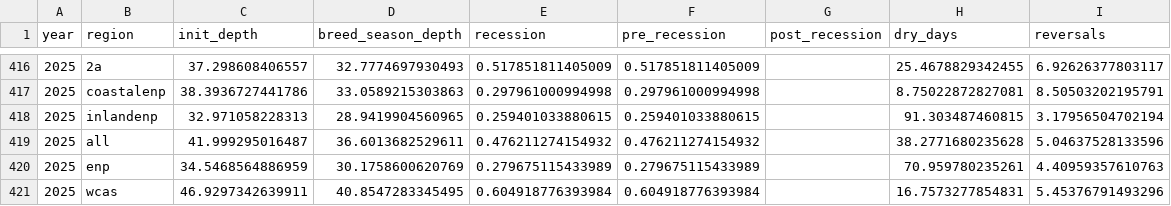
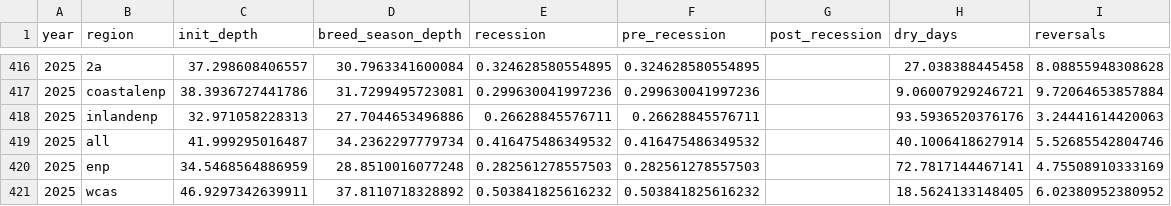
Before and after one commit to weecology/EvergladesWadingBird, a CSV file: Water/eden_covariates.csv, drawn as a sheet; only a part is shown, gaps mark what is left out; the diff covers the shown part only.

```diff
--- a/Water/eden_covariates.csv
+++ b/Water/eden_covariates.csv
@@ -416,6 +416,6 @@ year,region,init_depth,breed_season_depth,recession,pre_recession,post_recession
-2025,2a,37.298608406557,32.7774697930493,0.517851811405009,0.517851811405009,,25.4678829342455,6.92626377803117
-2025,coastalenp,38.3936727441786,33.0589215303863,0.297961000994998,0.297961000994998,,8.75022872827081,8.50503202195791
-2025,inlandenp,32.971058228313,28.9419904560965,0.259401033880615,0.259401033880615,,91.303487460815,3.17956504702194
-2025,all,41.999295016487,36.6013682529611,0.476211274154932,0.476211274154932,,38.2771680235628,5.04637528133596
-2025,enp,34.5468564886959,30.1758600620769,0.279675115433989,0.279675115433989,,70.959780235261,4.40959357610763
-2025,wcas,46.9297342639911,40.8547283345495,0.604918776393984,0.604918776393984,,16.7573277854831,5.45376791493296
+2025,2a,37.298608406557,30.7963341600084,0.324628580554895,0.324628580554895,,27.038388445458,8.08855948308628
+2025,coastalenp,38.3936727441786,31.7299495723081,0.299630041997236,0.299630041997236,,9.06007929246721,9.72064653857884
+2025,inlandenp,32.971058228313,27.7044653496886,0.26628845576711,0.26628845576711,,93.5936520376176,3.24441614420063
+2025,all,41.999295016487,34.2362297779734,0.416475486349532,0.416475486349532,,40.1006418627914,5.52685542804746
+2025,enp,34.5468564886959,28.8510016077248,0.282561278557503,0.282561278557503,,72.7817144467141,4.75508910333169
+2025,wcas,46.9297342639911,37.8110718328892,0.503841825616232,0.503841825616232,,18.5624133148405,6.02380952380952
```
Also changed, not shown: 30 edited cells elsewhere in this file, Water/last_download.csv, 2 other files.
